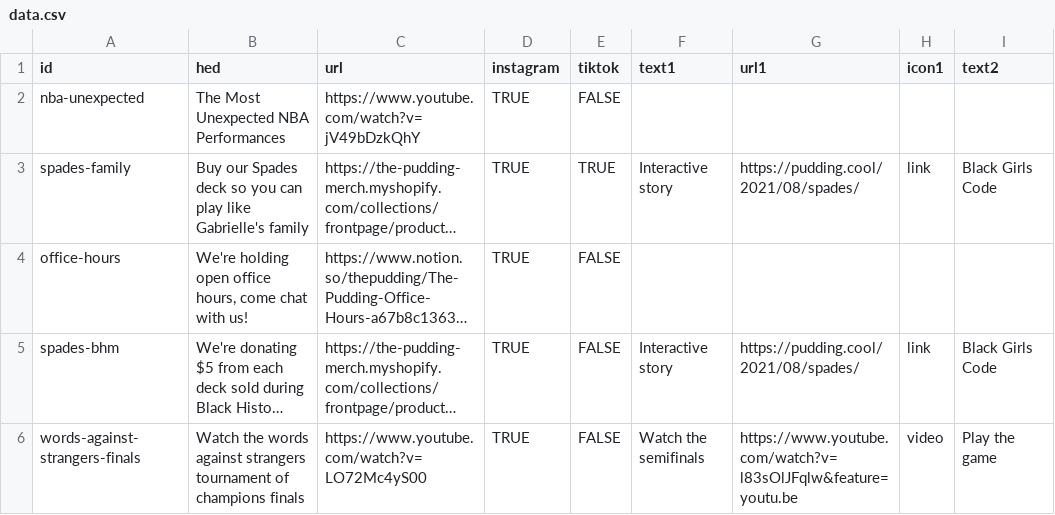
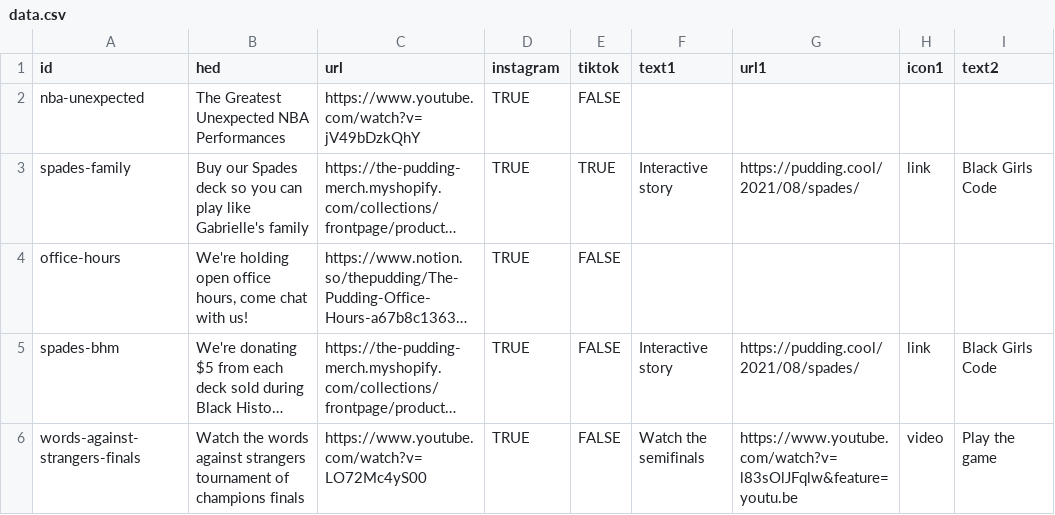
Before and after one commit to the-pudding/ig-links, a CSV file: static/assets/data.csv, drawn as a sheet; only a part is shown; long unchanged cells end in …; the diff names each change by its address in the sheet, - before the commit and + after, or states it on an @@ line.

Commit message:
nba updates

```diff
--- a/static/assets/data.csv
+++ b/static/assets/data.csv
-B2 (hed): The Most Unexpected NBA Performances
+B2 (hed): The Greatest Unexpected NBA Performances
```
